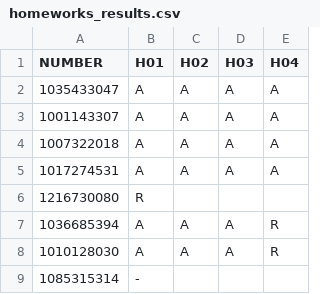
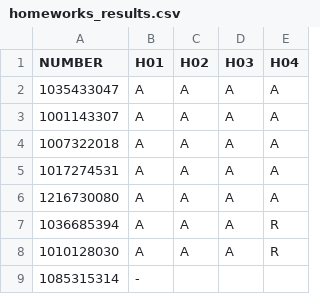
Before and after one commit to PacktPublishing/Learning-Data-Mining-with-Python, a CSV file: EXTRAS/homeworks_results/homeworks_results.csv, drawn as a sheet; only a part is shown.

```diff
--- a/EXTRAS/homeworks_results/homeworks_results.csv
+++ b/EXTRAS/homeworks_results/homeworks_results.csv
@@ -5,3 +5,3 @@ NUMBER     ,  H01,H02,H03,H04,
 1017274531 ,   A,  A,  A,  A,
-1216730080 ,   R,   ,   ,   ,
+1216730080 ,   A,  A,  A,  A,
 1036685394 ,   A,  A,  A,  R,
```
Also changed, not shown: 29 other files.
